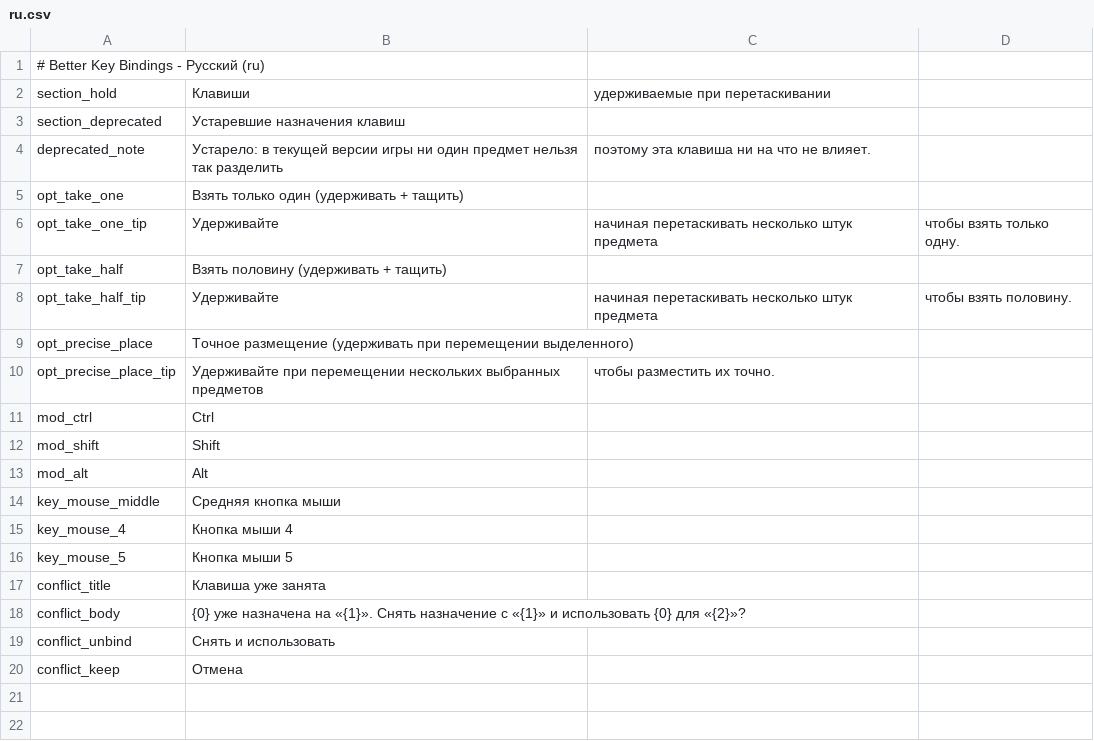
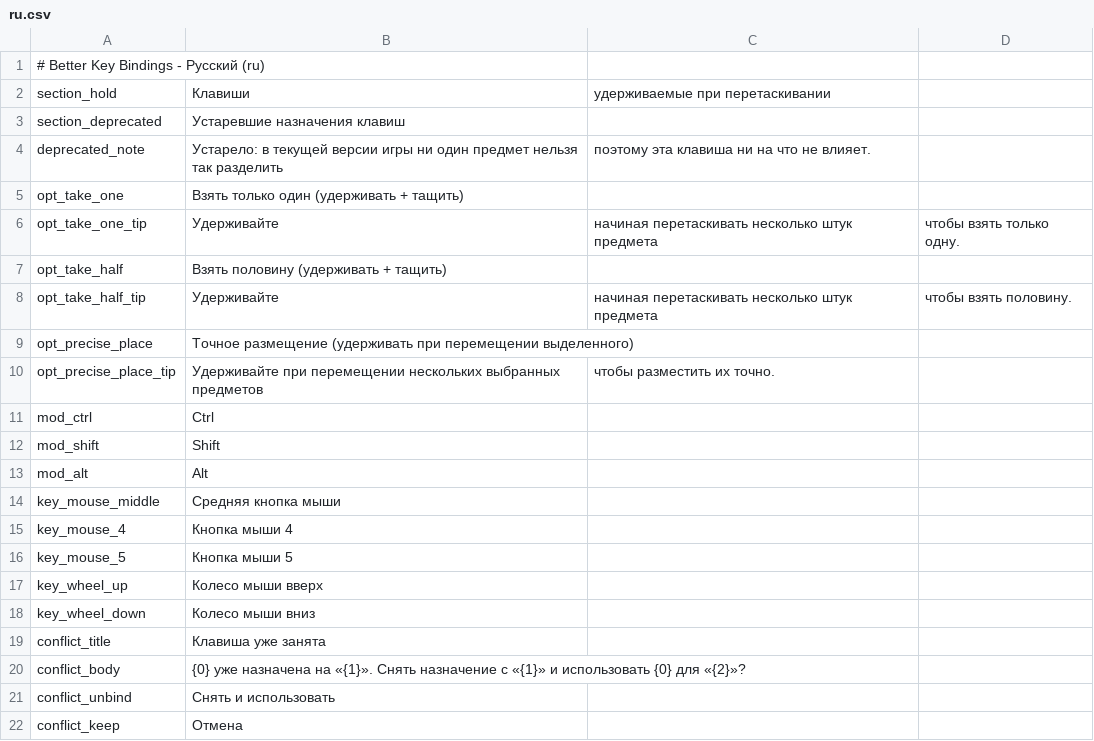
Before and after one commit to KCN-judu/ProbablyStolen-BetterKeyBindings, a CSV file: Localization/ru.csv, drawn as a sheet.

```diff
--- a/Localization/ru.csv
+++ b/Localization/ru.csv
@@ -16,2 +16,4 @@ key_mouse_4,Кнопка мыши 4
 key_mouse_5,Кнопка мыши 5
+key_wheel_up,Колесо мыши вверх
+key_wheel_down,Колесо мыши вниз
 conflict_title,Клавиша уже занята
```
Also changed, not shown: Localization/es.csv, Localization/fr.csv, 33 other files.
